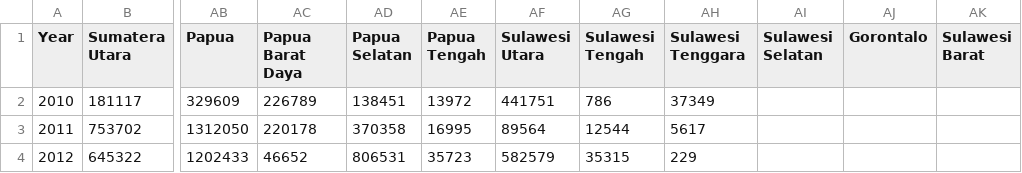
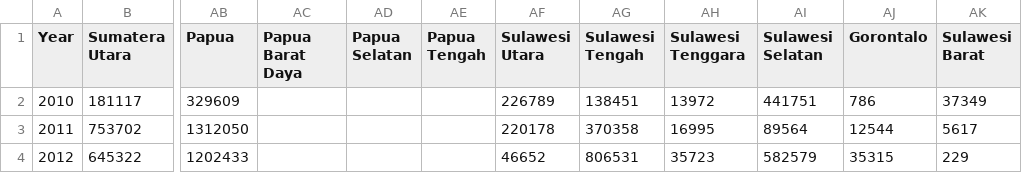
Before and after one commit to mteguhariyanto/mteguhariyanto.github.io, a CSV file: fdi_indo.csv, drawn as a sheet; only a part is shown, gaps mark what is left out; the diff covers the shown part only; the diff names each change by its address in the sheet, - before the commit and + after, or states it on an @@ line.

Commit message:
fdi_indo.csv

```diff
--- a/fdi_indo.csv
+++ b/fdi_indo.csv
-AC2 (Papua Barat Daya): 226789
+AC2 (Papua Barat Daya): (empty)
-AD2 (Papua Selatan): 138451
+AD2 (Papua Selatan): (empty)
-AE2 (Papua Tengah): 13972
+AE2 (Papua Tengah): (empty)
-AF2 (Sulawesi Utara): 441751
+AF2 (Sulawesi Utara): 226789
-AG2 (Sulawesi Tengah): 786
+AG2 (Sulawesi Tengah): 138451
-AH2 (Sulawesi Tenggara): 37349
+AH2 (Sulawesi Tenggara): 13972
-AI2 (Sulawesi Selatan): (empty)
+AI2 (Sulawesi Selatan): 441751
-AJ2 (Gorontalo): (empty)
+AJ2 (Gorontalo): 786
-AK2 (Sulawesi Barat): (empty)
+AK2 (Sulawesi Barat): 37349
-AC3 (Papua Barat Daya): 220178
+AC3 (Papua Barat Daya): (empty)
-AD3 (Papua Selatan): 370358
+AD3 (Papua Selatan): (empty)
-AE3 (Papua Tengah): 16995
+AE3 (Papua Tengah): (empty)
-AF3 (Sulawesi Utara): 89564
+AF3 (Sulawesi Utara): 220178
-AG3 (Sulawesi Tengah): 12544
+AG3 (Sulawesi Tengah): 370358
-AH3 (Sulawesi Tenggara): 5617
+AH3 (Sulawesi Tenggara): 16995
-AI3 (Sulawesi Selatan): (empty)
+AI3 (Sulawesi Selatan): 89564
-AJ3 (Gorontalo): (empty)
+AJ3 (Gorontalo): 12544
-AK3 (Sulawesi Barat): (empty)
+AK3 (Sulawesi Barat): 5617
-AC4 (Papua Barat Daya): 46652
+AC4 (Papua Barat Daya): (empty)
-AD4 (Papua Selatan): 806531
+AD4 (Papua Selatan): (empty)
-AE4 (Papua Tengah): 35723
+AE4 (Papua Tengah): (empty)
-AF4 (Sulawesi Utara): 582579
+AF4 (Sulawesi Utara): 46652
-AG4 (Sulawesi Tengah): 35315
+AG4 (Sulawesi Tengah): 806531
-AH4 (Sulawesi Tenggara): 229
+AH4 (Sulawesi Tenggara): 35723
-AI4 (Sulawesi Selatan): (empty)
+AI4 (Sulawesi Selatan): 582579
-AJ4 (Gorontalo): (empty)
+AJ4 (Gorontalo): 35315
-AK4 (Sulawesi Barat): (empty)
+AK4 (Sulawesi Barat): 229
```
Also changed, not shown: 90 edited cells elsewhere in this file.
